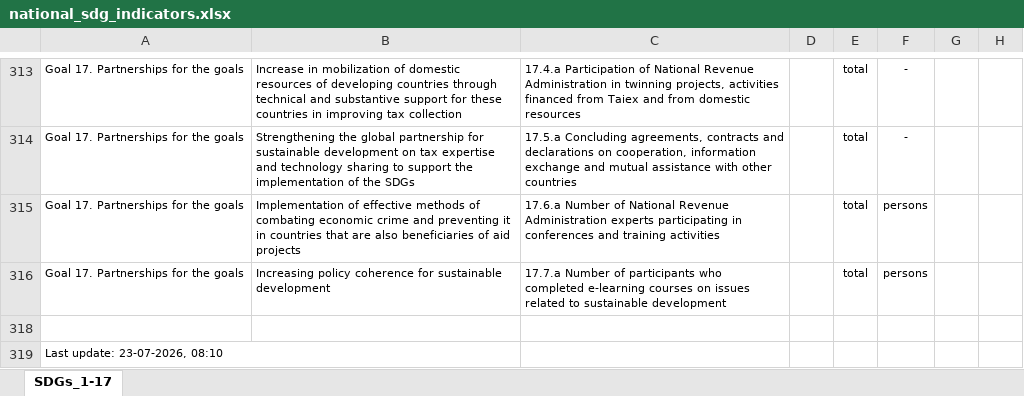
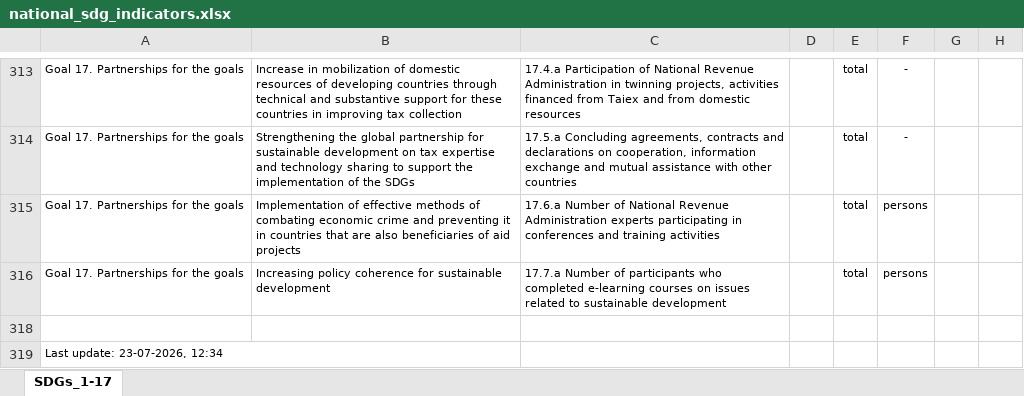
Before and after one commit to statisticspoland/sdg-indicators-pl, an Excel workbook: assets/excel/en/national_sdg_indicators.xlsx, sheet SDGs_1-17, drawn as a sheet; only a part is shown, gaps mark what is left out; values as stored, in another font and other column widths than the file's, no borders; charts and pictures not drawn; the diff covers the shown part only; the diff names each change by its address in the sheet, - before the commit and + after, or states it on an @@ line.

```diff
--- a/assets/excel/en/national_sdg_indicators.xlsx (sheet SDGs_1-17)
+++ b/assets/excel/en/national_sdg_indicators.xlsx (sheet SDGs_1-17)
-A319: Last update: 23-07-2026, 08:10
+A319: Last update: 23-07-2026, 12:34
```
Also changed, not shown: 1 added row, 1 removed row and 34 edited cells elsewhere in this sheet, assets/excel/pl/wskazniki_krajowe.xlsx.
